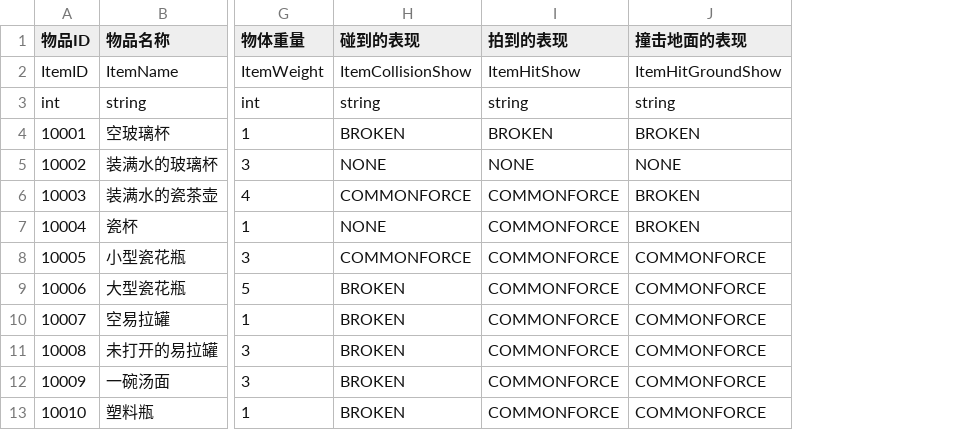
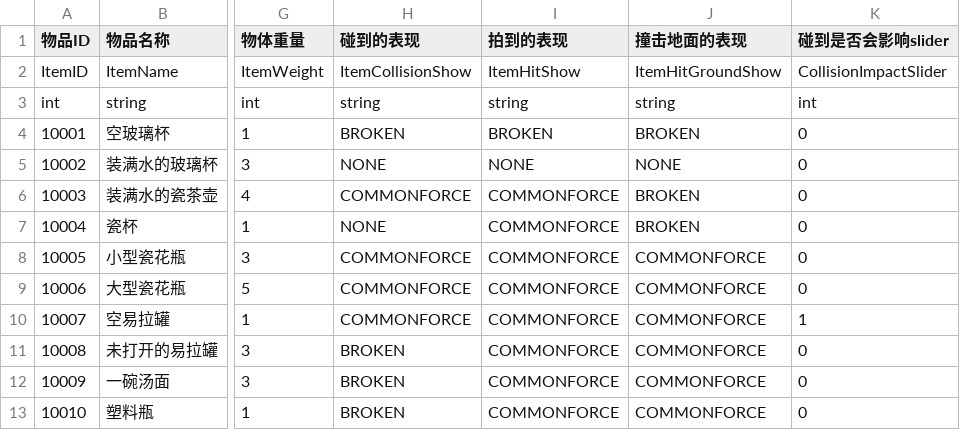
Before and after one commit to hhlovesyy/CatDreamGame, a CSV file: Assets/Designer/Designer_Tool/CSV2CS/Document/CatgameCommonItem.csv, drawn as a sheet; only a part is shown, gaps mark what is left out; the diff names each change by its address in the sheet, - before the commit and + after, or states it on an @@ line.

```diff
--- a/Assets/Designer/Designer_Tool/CSV2CS/Document/CatgameCommonItem.csv
+++ b/Assets/Designer/Designer_Tool/CSV2CS/Document/CatgameCommonItem.csv
+column K (碰到是否会影响slider), rows 2-13: CollisionImpactSlider | int | 0 | 0 | 0 | 0 | 0 | 0 | 1 | 0 | 0 | 0
-H9:H10 (碰到的表现): BROKEN
+H9:H10 (碰到的表现): COMMONFORCE
```
Also changed, not shown: 9 other files.
